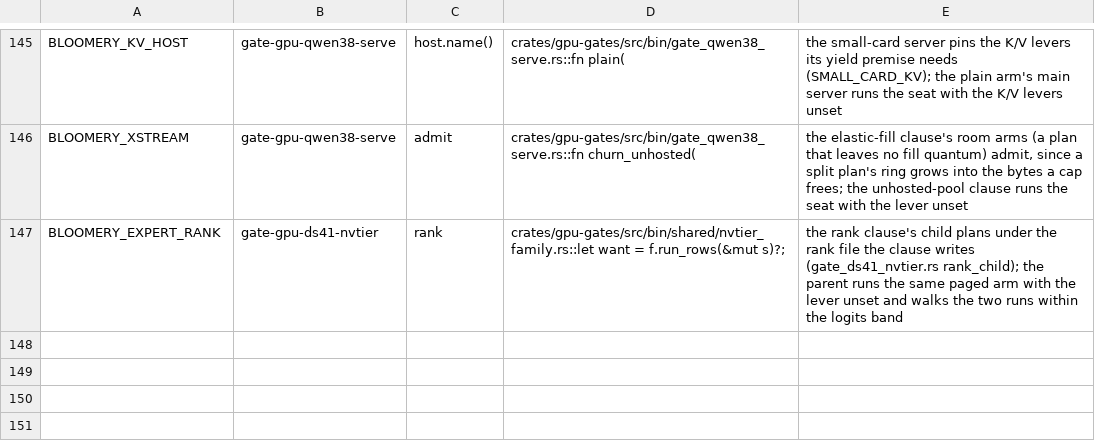
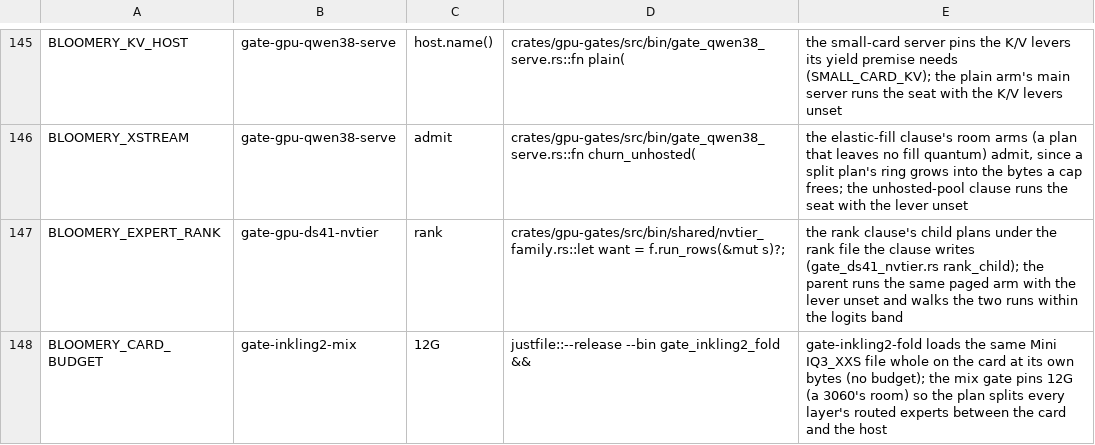
Before and after one commit to midagedev/bloomery, a TSV file: tools/defaults-twins.tsv, drawn as a sheet; only a part is shown, gaps mark what is left out.

```diff
--- a/tools/defaults-twins.tsv
+++ b/tools/defaults-twins.tsv
@@ -147 +147,2 @@ BLOOMERY_XSTREAM	gate-gpu-qwen38-serve	admit	crates/gpu-gates/src/bin/gate_qwen3
 BLOOMERY_EXPERT_RANK	gate-gpu-ds41-nvtier	rank	crates/gpu-gates/src/bin/shared/nvtier_family.rs::let want = f.run_rows(&mut s)?;	the rank clause's child plans under the rank file the clause writes (gate_ds41_nvtier.rs rank_child); the parent runs the same paged arm with the lever unset and walks the two runs within the logits band
+BLOOMERY_CARD_BUDGET	gate-inkling2-mix	12G	justfile::--release --bin gate_inkling2_fold && 	gate-inkling2-fold loads the same Mini IQ3_XXS file whole on the card at its own bytes (no budget); the mix gate pins 12G (a 3060's room) so the plan splits every layer's routed experts between the card and the host
```
Also changed, not shown: tools/families.tsv, tools/gate-class.tsv, 7 other files.
